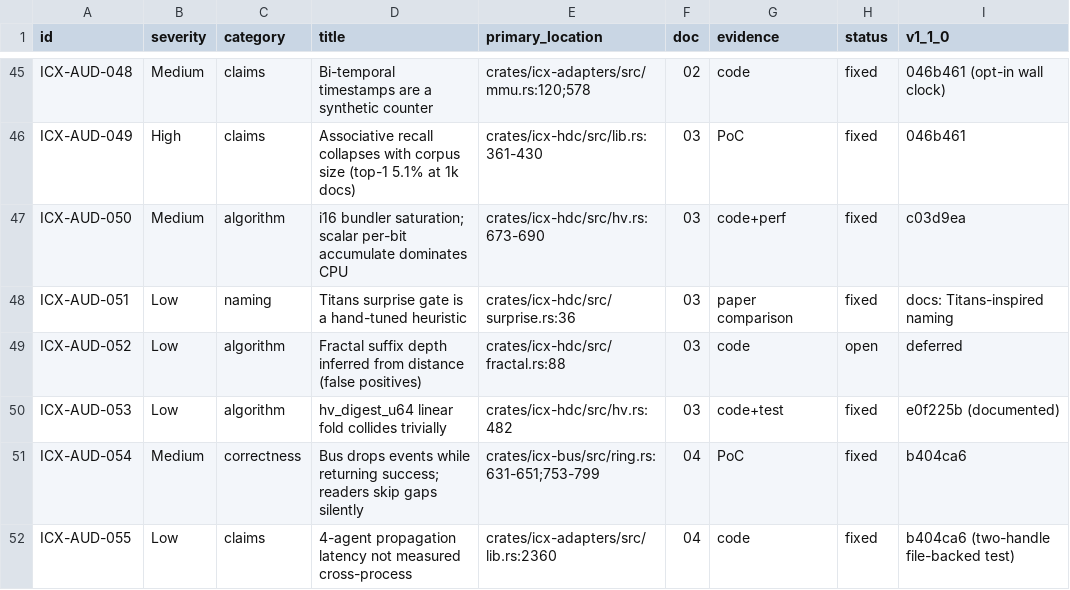
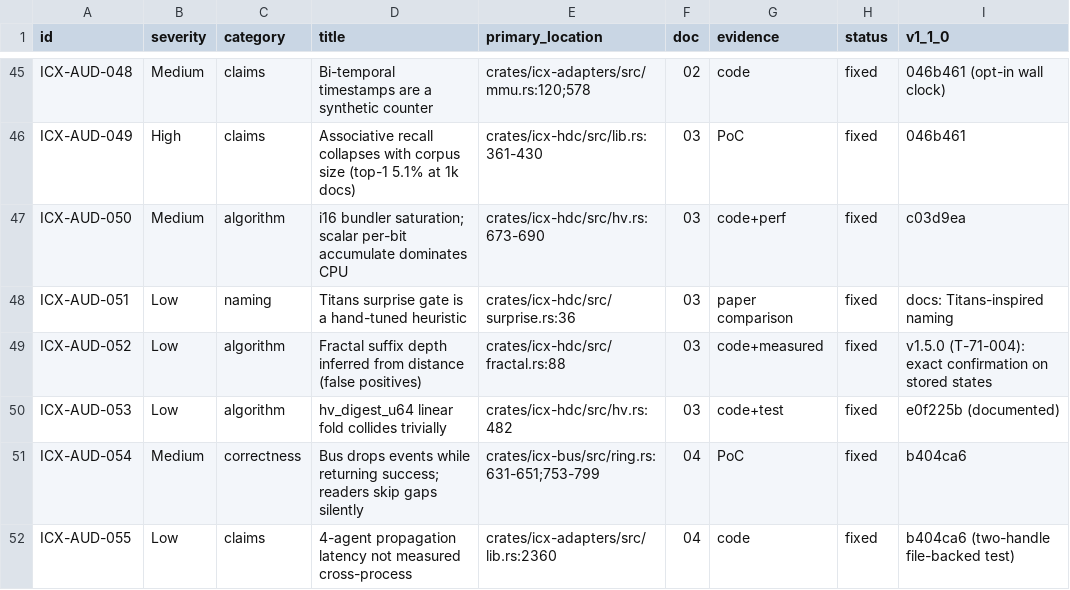
Before and after one commit to doublegate/Infinity-Context, a CSV file: docs/claude/findings.csv, drawn as a sheet; only a part is shown, gaps mark what is left out.

Commit message:
fix(hdc): confirm shared fractal suffixes on stored states (T-71-004)
Each IFS step keeps only a 16-bit corner of its state, so distinct
states with equal corners give identical coordinates and were reported
as a shared history (ICX-AUD-052). Measured over 20,000 events: 3
distinct and 66 similar events (0.33%) were false one-step suffixes.

Recall now uses the coordinate depth as an upper bound only and
confirms each step by comparing the two events' stored hypervectors.
A constructed collision (two bits swapped inside one 640-bit block)
reproduces the false positive and fails without the fix.

Refs #45

```diff
--- a/docs/claude/findings.csv
+++ b/docs/claude/findings.csv
@@ -48,3 +48,3 @@ ICX-AUD-050,Medium,algorithm,i16 bundler saturation; scalar per-bit accumulate d
 ICX-AUD-051,Low,naming,Titans surprise gate is a hand-tuned heuristic,crates/icx-hdc/src/surprise.rs:36,03,paper comparison,fixed,docs: Titans-inspired naming
-ICX-AUD-052,Low,algorithm,Fractal suffix depth inferred from distance (false positives),crates/icx-hdc/src/fractal.rs:88,03,code,open,deferred
+ICX-AUD-052,Low,algorithm,Fractal suffix depth inferred from distance (false positives),crates/icx-hdc/src/fractal.rs:88,03,code+measured,fixed,"v1.5.0 (T-71-004): exact confirmation on stored states"
 ICX-AUD-053,Low,algorithm,hv_digest_u64 linear fold collides trivially,crates/icx-hdc/src/hv.rs:482,03,code+test,fixed,e0f225b (documented)
```
Also changed, not shown: 3 other files.
